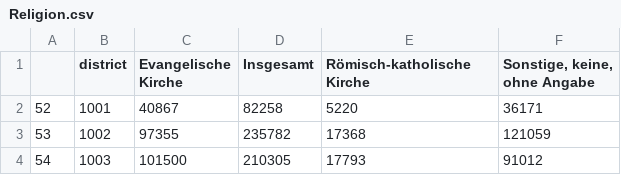
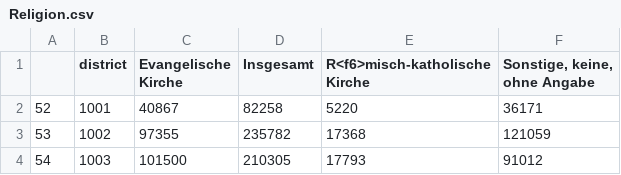
Before and after one commit to LarsMehwald/Assignment3, a CSV file: data/Religion.csv, drawn as a sheet; only a part is shown; the diff names each change by its address in the sheet, - before the commit and + after, or states it on an @@ line.

```diff
--- a/data/Religion.csv
+++ b/data/Religion.csv
-E1: Römisch-katholische Kirche
+E1: R<f6>misch-katholische Kirche
```
Also changed, not shown: 6 other files.
